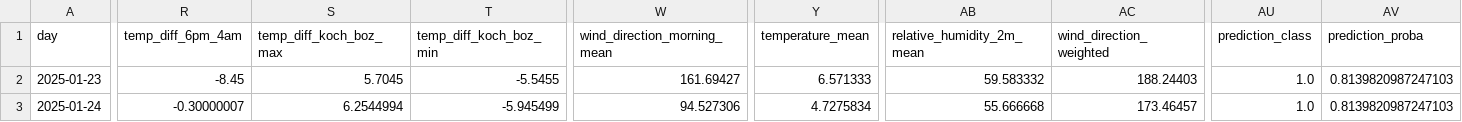
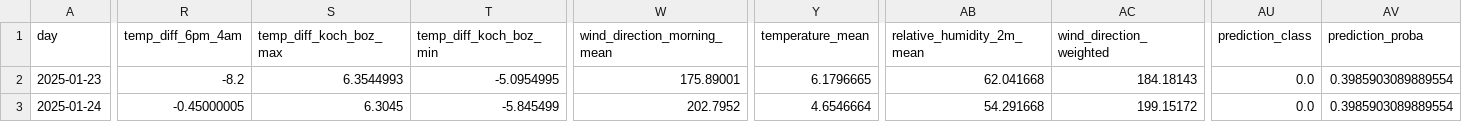
Before and after one commit to christian-fey/Koechelt_der_Kochel, a CSV file: latest_prediction.csv, drawn as a sheet; only a part is shown, gaps mark what is left out; the diff covers the shown part only; the diff names each change by its address in the sheet, - before the commit and + after, or states it on an @@ line.

```diff
--- a/latest_prediction.csv
+++ b/latest_prediction.csv
-R2 (temp_diff_6pm_4am): -8.45
+R2 (temp_diff_6pm_4am): -8.2
-S2 (temp_diff_koch_boz_max): 5.7045
+S2 (temp_diff_koch_boz_max): 6.3544993
-T2 (temp_diff_koch_boz_min): -5.5455
+T2 (temp_diff_koch_boz_min): -5.0954995
-W2 (wind_direction_morning_mean): 161.69427
+W2 (wind_direction_morning_mean): 175.89001
-Y2 (temperature_mean): 6.571333
+Y2 (temperature_mean): 6.1796665
-AB2 (relative_humidity_2m_mean): 59.583332
+AB2 (relative_humidity_2m_mean): 62.041668
-AC2 (wind_direction_weighted): 188.24403
+AC2 (wind_direction_weighted): 184.18143
-AU2:AU3 (prediction_class): 1.0
+AU2:AU3 (prediction_class): 0.0
-AV2:AV3 (prediction_proba): 0.8139820987247103
+AV2:AV3 (prediction_proba): 0.3985903089889554
-R3 (temp_diff_6pm_4am): -0.30000007
+R3 (temp_diff_6pm_4am): -0.45000005
-S3 (temp_diff_koch_boz_max): 6.2544994
+S3 (temp_diff_koch_boz_max): 6.3045
-T3 (temp_diff_koch_boz_min): -5.945499
+T3 (temp_diff_koch_boz_min): -5.845499
-W3 (wind_direction_morning_mean): 94.527306
+W3 (wind_direction_morning_mean): 202.7952
-Y3 (temperature_mean): 4.7275834
+Y3 (temperature_mean): 4.6546664
-AB3 (relative_humidity_2m_mean): 55.666668
+AB3 (relative_humidity_2m_mean): 54.291668
-AC3 (wind_direction_weighted): 173.46457
+AC3 (wind_direction_weighted): 199.15172
```
Also changed, not shown: 12 edited cells elsewhere in this file, 1 other file.
